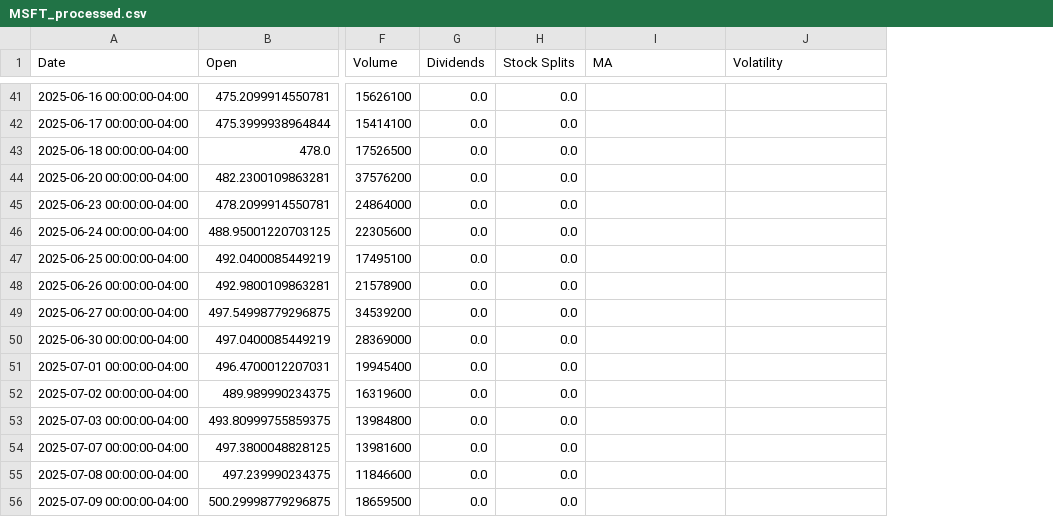
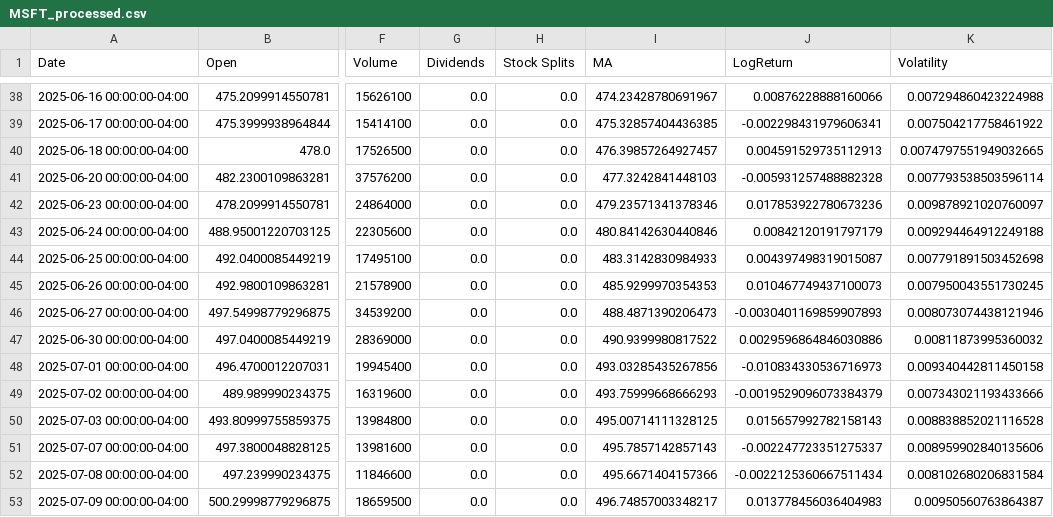
Before and after one commit to RobbyDBurns/Market-Metrics-API, a CSV file: data/MSFT_processed.csv, drawn as a sheet; only a part is shown, gaps mark what is left out; addresses are those after the commit; the diff covers the shown part only; the diff names each change by its address in the sheet, - before the commit and + after, or states it on an @@ line.

Commit message:
added rolling volatility functionality

```diff
--- a/data/MSFT_processed.csv
+++ b/data/MSFT_processed.csv
+column J (LogReturn), rows 38-53: 0.00876228888160066 | -0.002298431979606341 | 0.004591529735112913 | -0.005931257488882328 | 0.017853922780673236 | 0.00842120191797179 | 0.004397498319015087 | 0.010467749437100073 | -0.0030401169859907893 | 0.0029596864846030886 | -0.010834330536716973 | -0.0019529096073384379 | 0.015657992782158143 | -0.002247723351275337 | -0.0022125360667511434 | 0.013778456036404983
-I38 (MA): (empty)
+I38 (MA): 474.23428780691967
-K38 (Volatility): (empty)
+K38 (Volatility): 0.007294860423224988
-I39 (MA): (empty)
+I39 (MA): 475.32857404436385
-K39 (Volatility): (empty)
+K39 (Volatility): 0.007504217758461922
-I40 (MA): (empty)
+I40 (MA): 476.39857264927457
-K40 (Volatility): (empty)
+K40 (Volatility): 0.0074797551949032665
-I41 (MA): (empty)
+I41 (MA): 477.3242841448103
-K41 (Volatility): (empty)
+K41 (Volatility): 0.007793538503596114
-I42 (MA): (empty)
+I42 (MA): 479.23571341378346
-K42 (Volatility): (empty)
+K42 (Volatility): 0.009878921020760097
-I43 (MA): (empty)
+I43 (MA): 480.84142630440846
-K43 (Volatility): (empty)
+K43 (Volatility): 0.009294464912249188
-I44 (MA): (empty)
+I44 (MA): 483.3142830984933
-K44 (Volatility): (empty)
+K44 (Volatility): 0.007791891503452698
-I45 (MA): (empty)
+I45 (MA): 485.9299970354353
-K45 (Volatility): (empty)
+K45 (Volatility): 0.007950043551730245
-I46 (MA): (empty)
+I46 (MA): 488.4871390206473
-K46 (Volatility): (empty)
+K46 (Volatility): 0.008073074438121946
-I47 (MA): (empty)
+I47 (MA): 490.9399980817522
-K47 (Volatility): (empty)
+K47 (Volatility): 0.00811873995360032
-I48 (MA): (empty)
+I48 (MA): 493.03285435267856
-K48 (Volatility): (empty)
+K48 (Volatility): 0.009340442811450158
-I49 (MA): (empty)
+I49 (MA): 493.75999668666293
-K49 (Volatility): (empty)
+K49 (Volatility): 0.007343021193433666
-I50 (MA): (empty)
+I50 (MA): 495.00714111328125
-K50 (Volatility): (empty)
+K50 (Volatility): 0.008838852021116528
-I51 (MA): (empty)
+I51 (MA): 495.7857142857143
-K51 (Volatility): (empty)
+K51 (Volatility): 0.008959902840135606
-I52 (MA): (empty)
+I52 (MA): 495.6671404157366
-K52 (Volatility): (empty)
+K52 (Volatility): 0.008102680206831584
-I53 (MA): (empty)
+I53 (MA): 496.74857003348217
-K53 (Volatility): (empty)
+K53 (Volatility): 0.00950560763864387
```
Also changed, not shown: 3 added rows, 3 removed rows and 74 edited cells elsewhere in this file, 54 other files.
